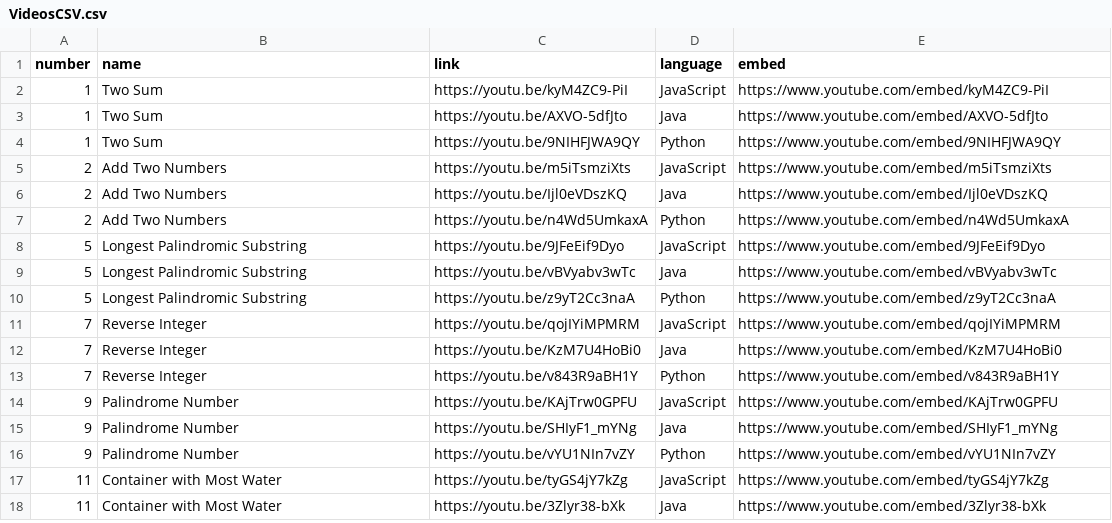
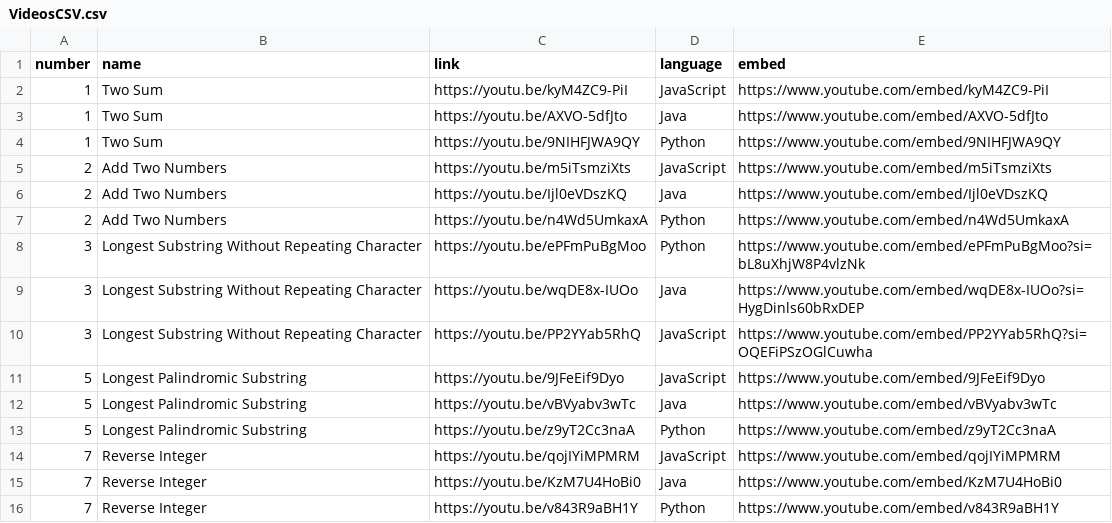
Before and after one commit to TheLonelyDash/TheLonelyWebsite, a CSV file: static/VideosCSV.csv, drawn as a sheet; only a part is shown; the shorter side is filled out with more unchanged rows.

Commit message:
Update VideosCSV.csv
Added 3

```diff
--- a/static/VideosCSV.csv
+++ b/static/VideosCSV.csv
@@ -7,2 +7,5 @@ number,name,link,language,embed
 2,Add Two Numbers,https://youtu.be/n4Wd5UmkaxA,Python,https://www.youtube.com/embed/n4Wd5UmkaxA
+3,Longest Substring Without Repeating Character,https://youtu.be/ePFmPuBgMoo,Python,https://www.youtube.com/embed/ePFmPuBgMoo?si=bL8uXhjW8P4vlzNk
+3,Longest Substring Without Repeating Character,https://youtu.be/wqDE8x-IUOo,Java,https://www.youtube.com/embed/wqDE8x-IUOo?si=HygDinls60bRxDEP
+3,Longest Substring Without Repeating Character,https://youtu.be/PP2YYab5RhQ,JavaScript,https://www.youtube.com/embed/PP2YYab5RhQ?si=OQEFiPSzOGlCuwha
 5,Longest Palindromic Substring,https://youtu.be/9JFeEif9Dyo,JavaScript,https://www.youtube.com/embed/9JFeEif9Dyo
```
